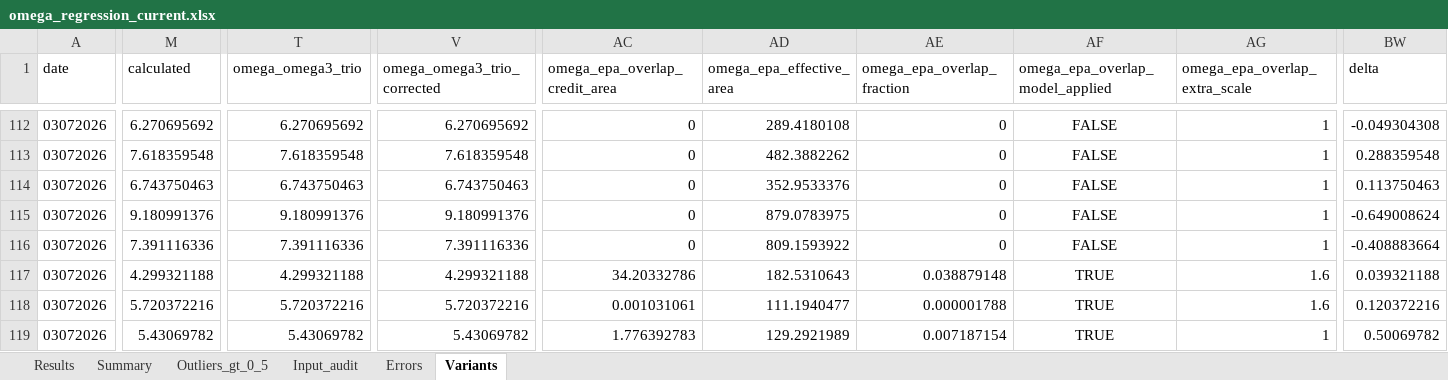
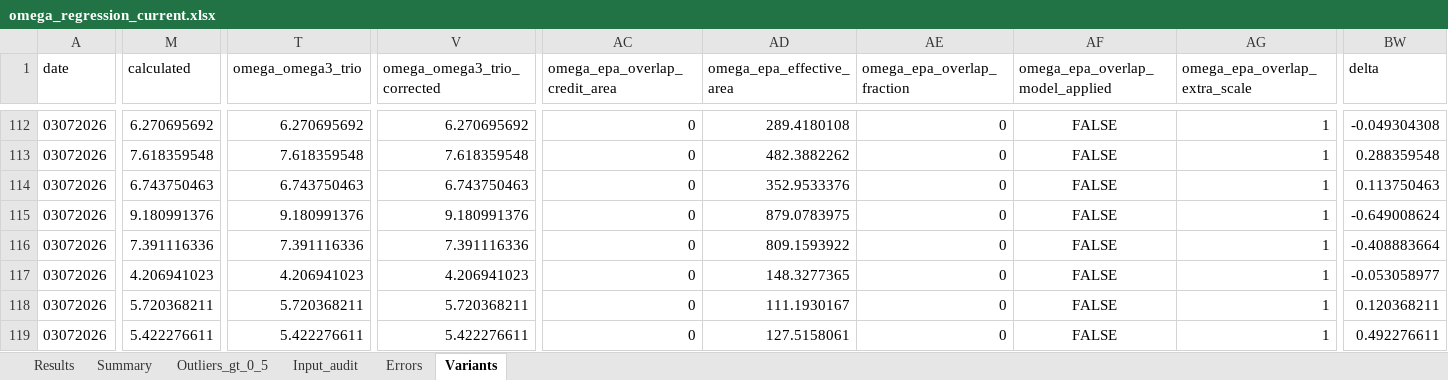
Before and after one commit to espaseislamov-jpg/omega_new, an Excel workbook: regression_outputs/omega_regression_current.xlsx, sheet Variants, drawn as a sheet; only a part is shown, gaps mark what is left out; values as stored, in another font and other column widths than the file's, no borders; the diff covers the shown part only; the diff names each change by its address in the sheet, - before the commit and + after, or states it on an @@ line.

```diff
--- a/regression_outputs/omega_regression_current.xlsx (sheet Variants)
+++ b/regression_outputs/omega_regression_current.xlsx (sheet Variants)
-M117 (calculated): 4.299321188
+M117 (calculated): 4.206941023
-T117 (omega_omega3_trio): 4.299321188
+T117 (omega_omega3_trio): 4.206941023
-V117 (omega_omega3_trio_corrected): 4.299321188
+V117 (omega_omega3_trio_corrected): 4.206941023
-AC117 (omega_epa_overlap_credit_area): 34.20332786
+AC117 (omega_epa_overlap_credit_area): 0
-AD117 (omega_epa_effective_area): 182.5310643
+AD117 (omega_epa_effective_area): 148.3277365
-AE117 (omega_epa_overlap_fraction): 0.038879148
+AE117 (omega_epa_overlap_fraction): 0
-AF117:AF119 (omega_epa_overlap_model_applied): TRUE
+AF117:AF119 (omega_epa_overlap_model_applied): FALSE
-AG117:AG118 (omega_epa_overlap_extra_scale): 1.6
+AG117:AG118 (omega_epa_overlap_extra_scale): 1
-BW117 (delta): 0.039321188
+BW117 (delta): -0.053058977
-M118 (calculated): 5.720372216
+M118 (calculated): 5.720368211
-T118 (omega_omega3_trio): 5.720372216
+T118 (omega_omega3_trio): 5.720368211
-V118 (omega_omega3_trio_corrected): 5.720372216
+V118 (omega_omega3_trio_corrected): 5.720368211
-AC118 (omega_epa_overlap_credit_area): 0.001031061
+AC118 (omega_epa_overlap_credit_area): 0
-AD118 (omega_epa_effective_area): 111.1940477
+AD118 (omega_epa_effective_area): 111.1930167
-AE118 (omega_epa_overlap_fraction): 0.000001788
+AE118 (omega_epa_overlap_fraction): 0
-BW118 (delta): 0.120372216
+BW118 (delta): 0.120368211
-M119 (calculated): 5.43069782
+M119 (calculated): 5.422276611
-T119 (omega_omega3_trio): 5.43069782
+T119 (omega_omega3_trio): 5.422276611
-V119 (omega_omega3_trio_corrected): 5.43069782
+V119 (omega_omega3_trio_corrected): 5.422276611
-AC119 (omega_epa_overlap_credit_area): 1.776392783
+AC119 (omega_epa_overlap_credit_area): 0
-AD119 (omega_epa_effective_area): 129.2921989
+AD119 (omega_epa_effective_area): 127.5158061
-AE119 (omega_epa_overlap_fraction): 0.007187154
+AE119 (omega_epa_overlap_fraction): 0
-BW119 (delta): 0.50069782
+BW119 (delta): 0.492276611
```
Also changed, not shown: 1663 edited cells elsewhere in this sheet, sheet Outliers_gt_0_5, sheet Results, sheet Summary, 8 other files.
